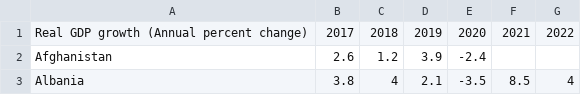
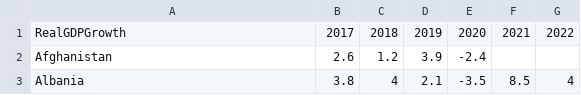
Before and after one commit to DonnyAriyan/Impact-of-COVID-19-on-shareprice, a CSV file: imf-dm-export-20221015.csv, drawn as a sheet; only a part is shown; the diff covers the shown part only.

```diff
--- a/imf-dm-export-20221015.csv
+++ b/imf-dm-export-20221015.csv
@@ -1,2 +1,2 @@
-Real GDP growth (Annual percent change),2017,2018,2019,2020,2021,2022
+RealGDPGrowth,2017,2018,2019,2020,2021,2022
 Afghanistan,2.6,1.2,3.9,-2.4,,
```
Also changed, not shown: 13 removed rows elsewhere in this file.
